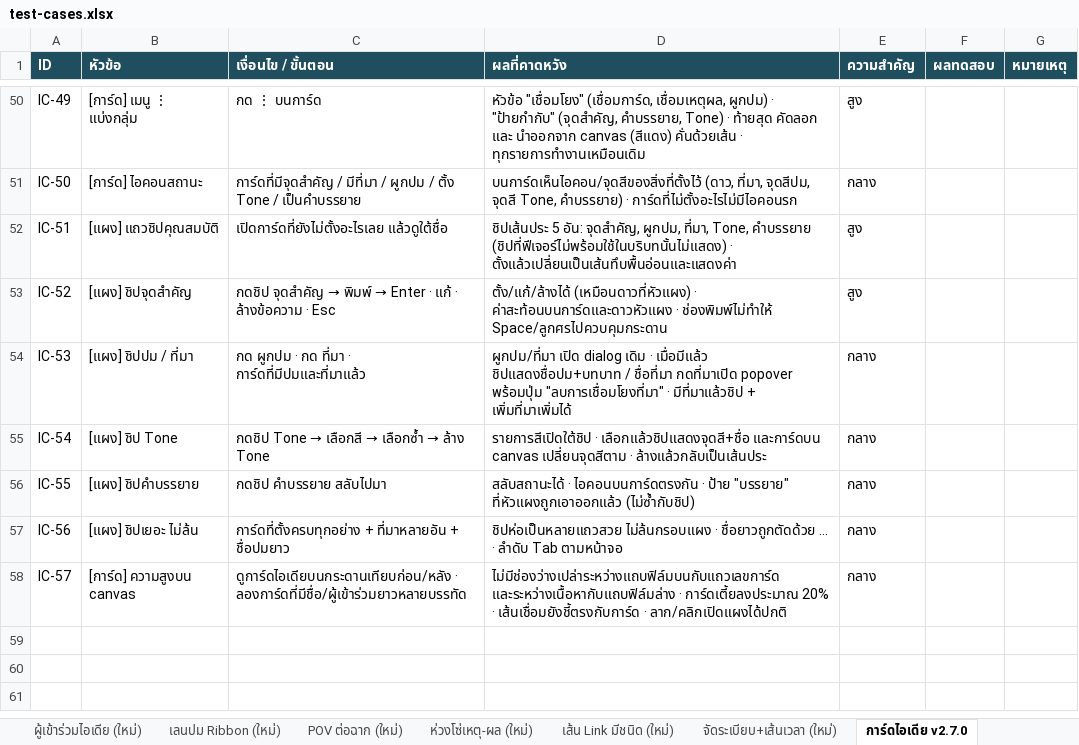
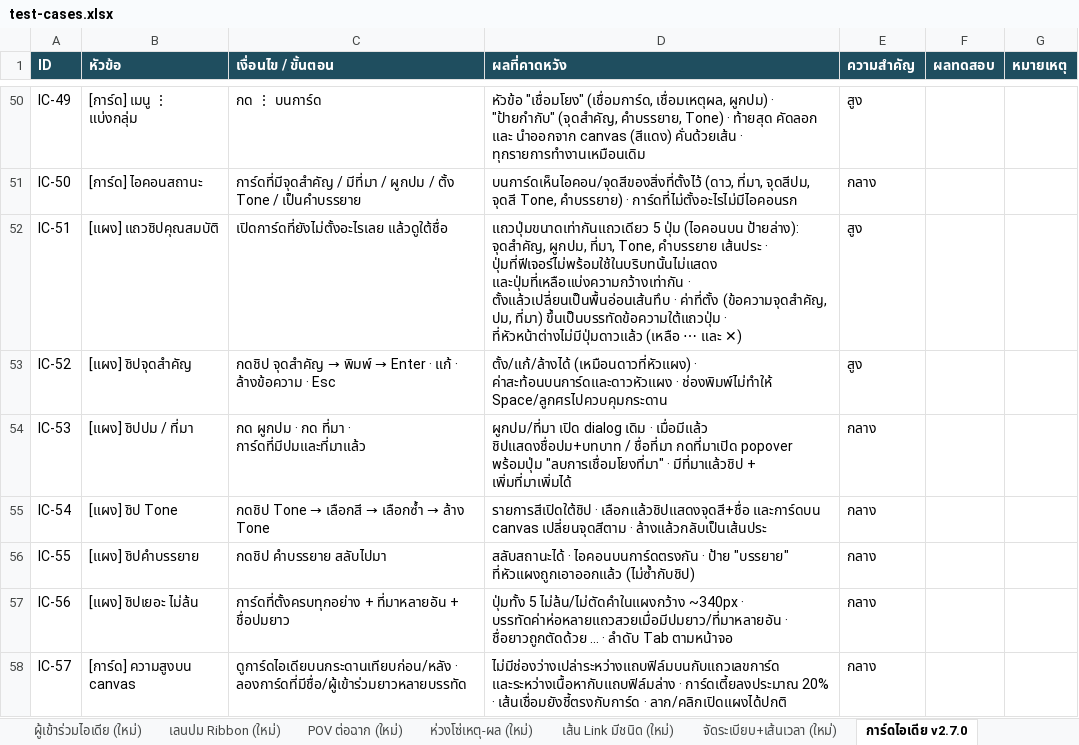
Before and after one commit to Nattachai802/mythoria, an Excel workbook: test-cases.xlsx, sheet การ์ดไอเดีย v2.7.0, drawn as a sheet; only a part is shown, gaps mark what is left out; values as stored, in another font and other column widths than the file's, no borders; the diff names each change by its address in the sheet, - before the commit and + after, or states it on an @@ line.

```diff
--- a/test-cases.xlsx (sheet การ์ดไอเดีย v2.7.0)
+++ b/test-cases.xlsx (sheet การ์ดไอเดีย v2.7.0)
-D52 (ผลที่คาดหวัง): ชิปเส้นประ 5 อัน: จุดสำคัญ, ผูกปม, ที่มา, Tone, คำบรรยาย (ชิปที่ฟีเจอร์ไม่พร้อมใช้ในบริบทนั้นไม่แสดง) · ตั้งแล้วเปลี่ยนเป็นเส้นทึบพื้นอ่อนและแสดงค่า
+D52 (ผลที่คาดหวัง): แถวปุ่มขนาดเท่ากันแถวเดียว 5 ปุ่ม (ไอคอนบน ป้ายล่าง): จุดสำคัญ, ผูกปม, ที่มา, Tone, คำบรรยาย เส้นประ · ปุ่มที่ฟีเจอร์ไม่พร้อมใช้ในบริบทนั้นไม่แสดง และปุ่มที่เหลือแบ่งความกว้างเท่ากัน · ตั้งแล้วเปลี่ยนเป็นพื้นอ่อนเส้นทึบ · ค่าที่ตั้ง (ข้อความจุดสำคัญ, ปม, ที่มา) ขึ้นเป็นบรรทัดข้อความใต้แถวปุ่ม · ที่หัวหน้าต่างไม่มีปุ่มดาวแล้ว (เหลือ ⋯ และ ✕)
-D57 (ผลที่คาดหวัง): ชิปห่อเป็นหลายแถวสวย ไม่ล้นกรอบแผง · ชื่อยาวถูกตัดด้วย…
+D57 (ผลที่คาดหวัง): ปุ่มทั้ง 5 ไม่ล้น/ไม่ตัดคำในแผงกว้าง ~340px · บรรทัดค่าห่อหลายแถวสวยเมื่อมีปมยาว/ที่มาหลายอัน · ชื่อยาวถูกตัดด้วย…
```
Also changed, not shown: other sheet tabs, 12 other files.
